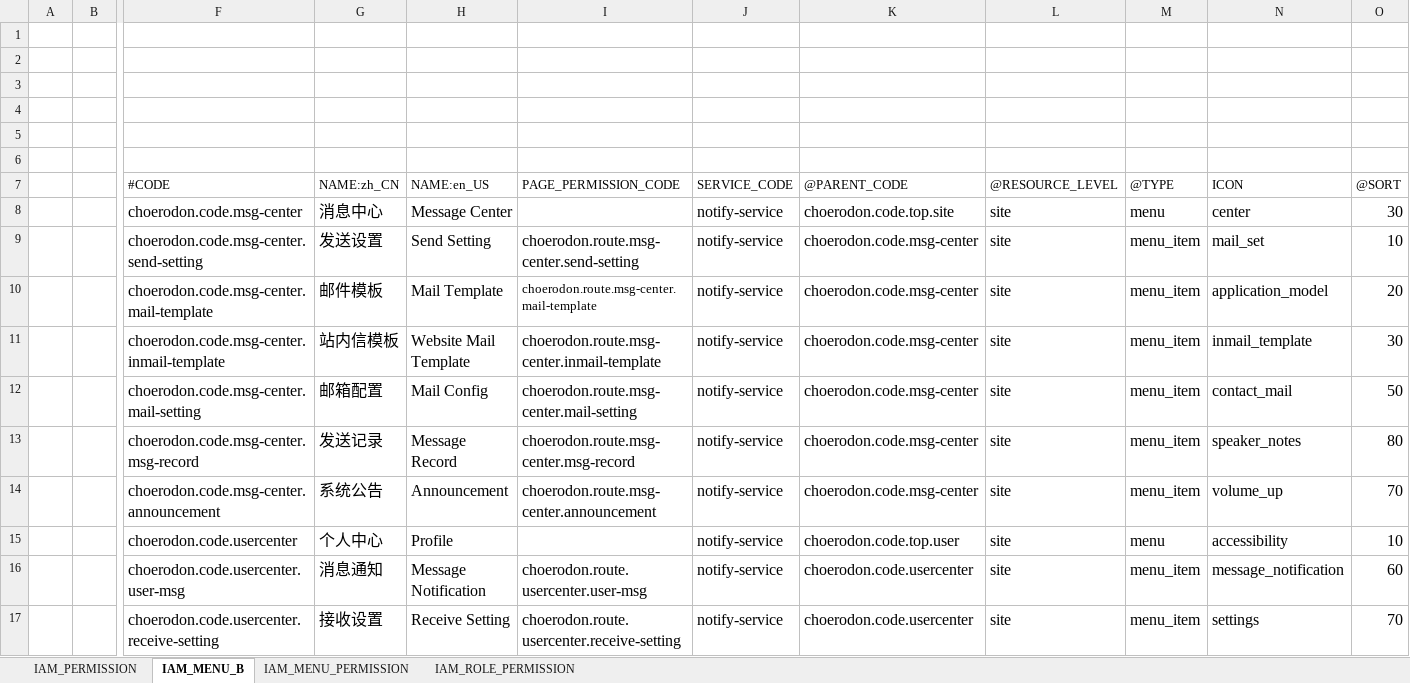
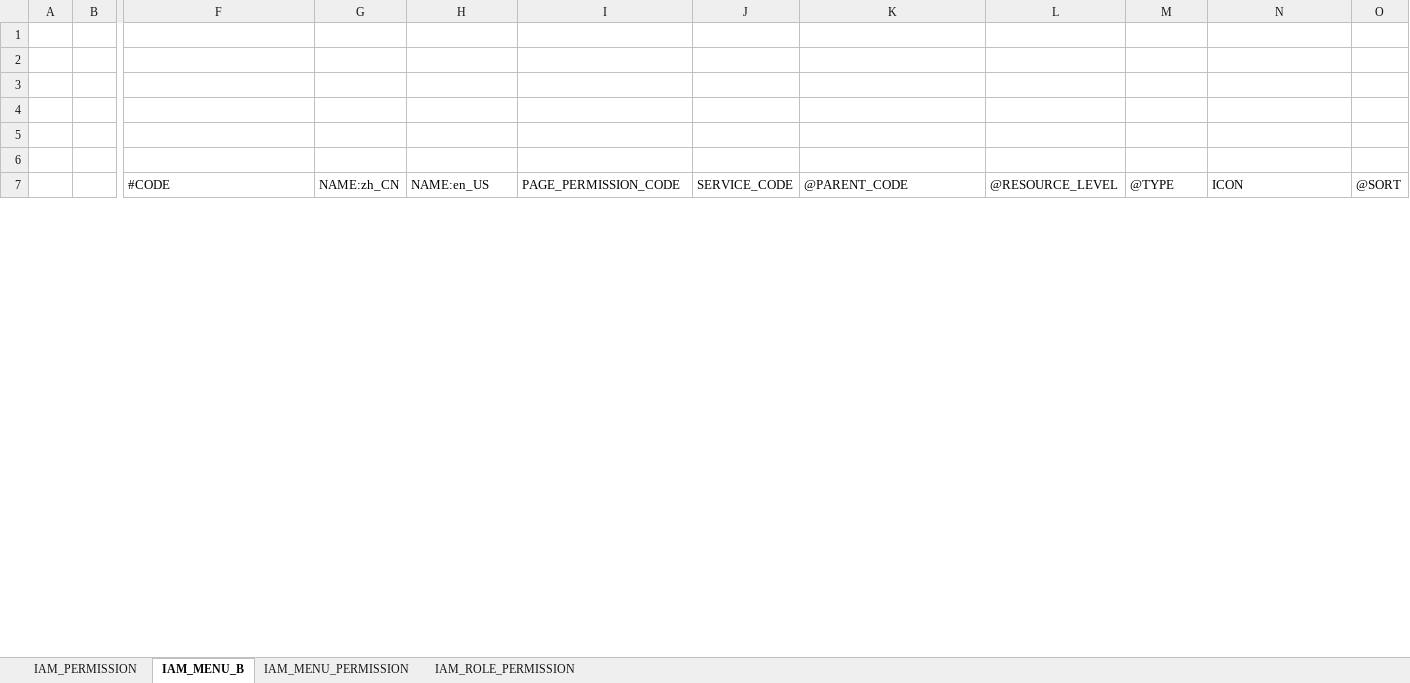
Before and after one commit to open-hand/choerodon-message, an Excel workbook: src/main/resources/script/meta/micro-service-init-data.xlsx, sheet IAM_MENU_B, drawn as a sheet; only a part is shown, gaps mark what is left out; values as stored, in another font and other column widths than the file's, no borders; rows hold the shown columns only; the diff covers the shown part only; the diff names each change by its address in the sheet, - before the commit and + after, or states it on an @@ line.

```diff
--- a/src/main/resources/script/meta/micro-service-init-data.xlsx (sheet IAM_MENU_B)
+++ b/src/main/resources/script/meta/micro-service-init-data.xlsx (sheet IAM_MENU_B)
-row 8:  |  | choerodon.code.msg-center | 消息中心 | Message Center |  | notify-service | choerodon.code.top.site | site | menu | center | 30
-row 9:  |  | choerodon.code.msg-center.send-setting | 发送设置 | Send Setting | choerodon.route.msg-center.send-setting | notify-service | choerodon.code.msg-center | site | menu_item | mail_set | 10
-row 10:  |  | choerodon.code.msg-center.mail-template | 邮件模板 | Mail Template | choerodon.route.msg-center.mail-template | notify-service | choerodon.code.msg-center | site | menu_item | application_model | 20
-row 11:  |  | choerodon.code.msg-center.inmail-template | 站内信模板 | Website Mail Template | choerodon.route.msg-center.inmail-template | notify-service | choerodon.code.msg-center | site | menu_item | inmail_template | 30
-row 12:  |  | choerodon.code.msg-center.mail-setting | 邮箱配置 | Mail Config | choerodon.route.msg-center.mail-setting | notify-service | choerodon.code.msg-center | site | menu_item | contact_mail | 50
-row 13:  |  | choerodon.code.msg-center.msg-record | 发送记录 | Message Record | choerodon.route.msg-center.msg-record | notify-service | choerodon.code.msg-center | site | menu_item | speaker_notes | 80
-row 14:  |  | choerodon.code.msg-center.announcement | 系统公告 | Announcement | choerodon.route.msg-center.announcement | notify-service | choerodon.code.msg-center | site | menu_item | volume_up | 70
-row 15:  |  | choerodon.code.usercenter | 个人中心 | Profile |  | notify-service | choerodon.code.top.user | site | menu | accessibility | 10
-row 16:  |  | choerodon.code.usercenter.user-msg | 消息通知 | Message Notification | choerodon.route.usercenter.user-msg | notify-service | choerodon.code.usercenter | site | menu_item | message_notification | 60
-row 17:  |  | choerodon.code.usercenter.receive-setting | 接收设置 | Receive Setting | choerodon.route.usercenter.receive-setting | notify-service | choerodon.code.usercenter | site | menu_item | settings | 70
```
Also changed, not shown: 3 removed rows and 3 edited cells elsewhere in this sheet, sheet IAM_MENU_PERMISSION, sheet IAM_PERMISSION, sheet IAM_ROLE_PERMISSION, 1 other file.
